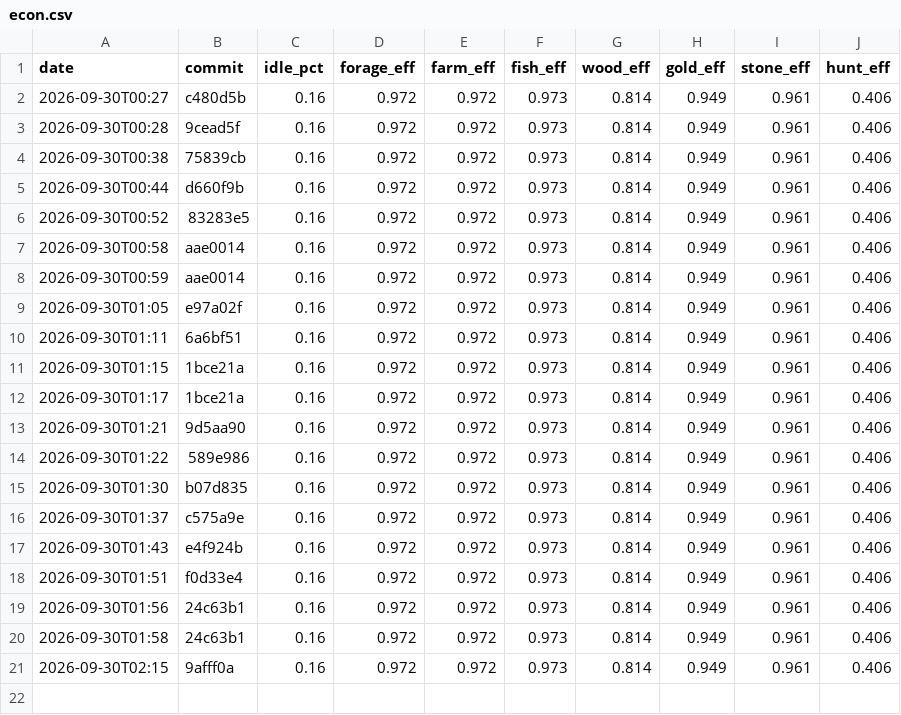
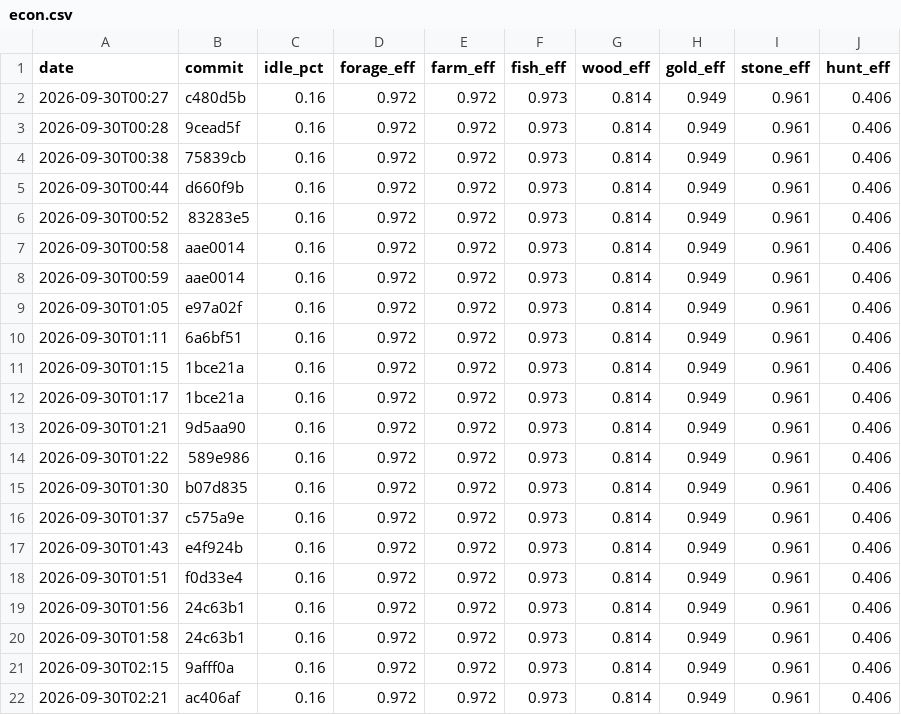
Before and after one commit to DigiMonk73/Empires, a CSV file: docs/metrics/econ.csv, drawn as a sheet.

```diff
--- a/docs/metrics/econ.csv
+++ b/docs/metrics/econ.csv
@@ -21 +21,2 @@ date,commit,idle_pct,forage_eff,farm_eff,fish_eff,wood_eff,gold_eff,stone_eff,hu
 2026-09-30T02:15,9afff0a,0.16,0.972,0.972,0.973,0.814,0.949,0.961,0.406
+2026-09-30T02:21,ac406af,0.16,0.972,0.972,0.973,0.814,0.949,0.961,0.406
```
Also changed, not shown: docs/metrics/battle.csv, docs/metrics/history.csv, 10 other files.
